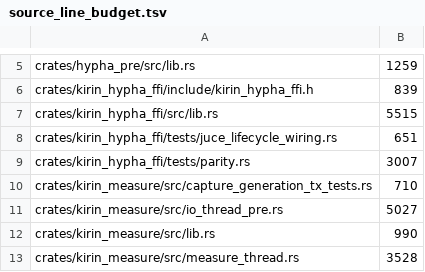
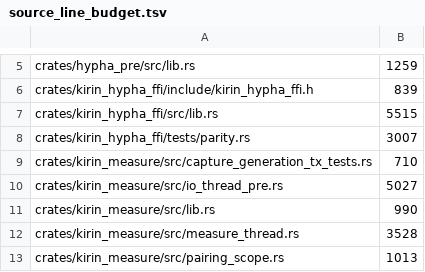
Before and after one commit to heyalohaloha/kirin_hypha, a TSV file: scripts/source_line_budget.tsv, drawn as a sheet; only a part is shown, gaps mark what is left out; the shorter side is filled out with more unchanged rows.

Commit message:
[B-712] separate presentation source contracts before updating menu assertions

```diff
--- a/scripts/source_line_budget.tsv
+++ b/scripts/source_line_budget.tsv
@@ -7,3 +7,2 @@ crates/kirin_hypha_ffi/include/kirin_hypha_ffi.h	839
 crates/kirin_hypha_ffi/src/lib.rs	5515
-crates/kirin_hypha_ffi/tests/juce_lifecycle_wiring.rs	651
 crates/kirin_hypha_ffi/tests/parity.rs	3007
```
Also changed, not shown: 2 other files.
